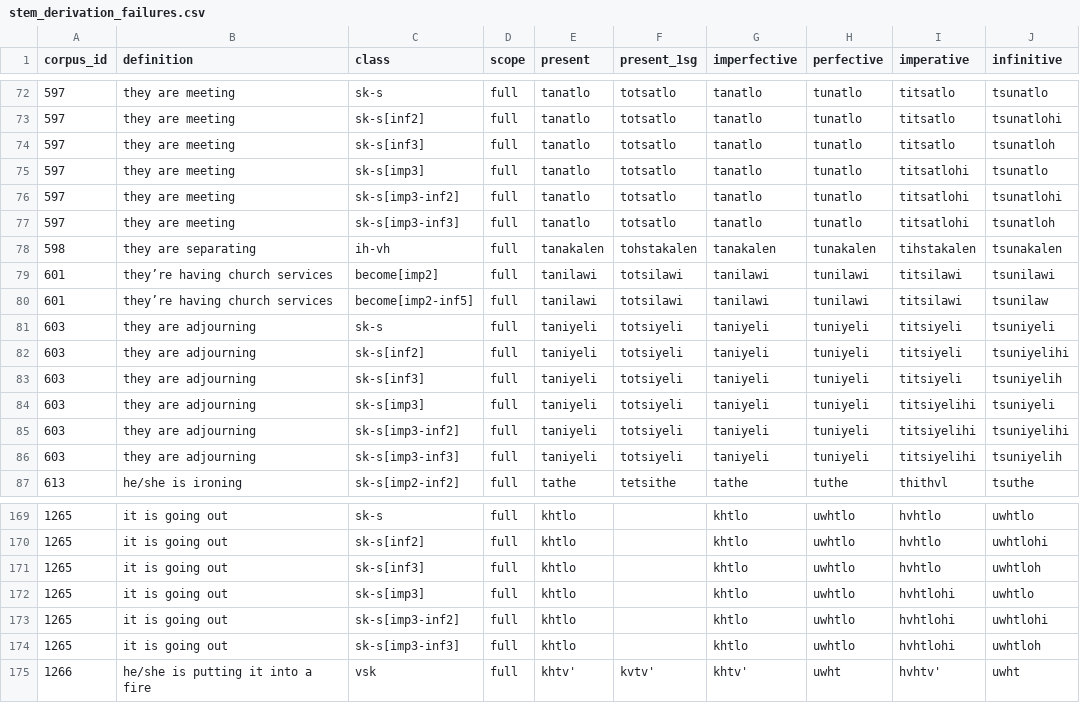
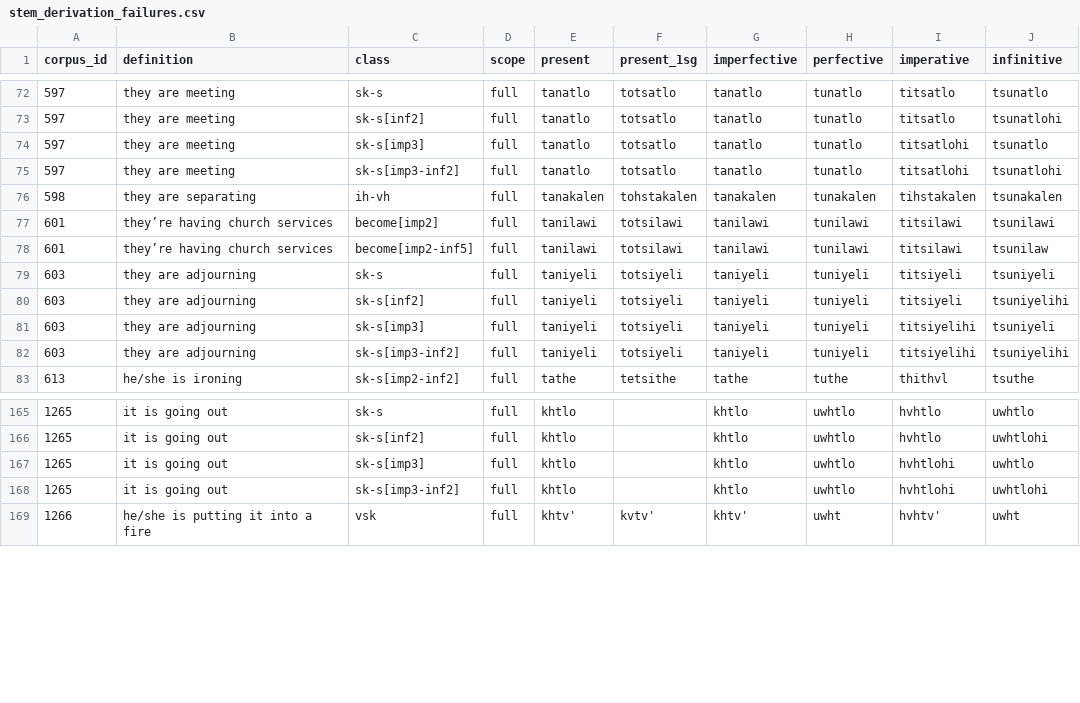
Before and after one commit to CharlieMcVicker/king-recreation, a CSV file: artifacts/reports/stem_derivation_failures.csv, drawn as a sheet; only a part is shown, gaps mark what is left out; the diff names each change by its address in the sheet, - before the commit and + after, or states it on an @@ line.

```diff
--- a/artifacts/reports/stem_derivation_failures.csv
+++ b/artifacts/reports/stem_derivation_failures.csv
-row 74: 597 | they are meeting | sk-s[inf3] | full | tanatlo | totsatlo | tanatlo | tunatlo | titsatlo | tsunatloh
-row 77: 597 | they are meeting | sk-s[imp3-inf3] | full | tanatlo | totsatlo | tanatlo | tunatlo | titsatlohi | tsunatloh
-row 83: 603 | they are adjourning | sk-s[inf3] | full | taniyeli | totsiyeli | taniyeli | tuniyeli | titsiyeli | tsuniyelih
-row 86: 603 | they are adjourning | sk-s[imp3-inf3] | full | taniyeli | totsiyeli | taniyeli | tuniyeli | titsiyelihi | tsuniyelih
-row 171: 1265 | it is going out | sk-s[inf3] | full | khtlo |  | khtlo | uwhtlo | hvhtlo | uwhtloh
-row 174: 1265 | it is going out | sk-s[imp3-inf3] | full | khtlo |  | khtlo | uwhtlo | hvhtlohi | uwhtloh
```
Also changed, not shown: artifacts/reports/class_match_counts.csv, data/classes.csv, 9 other files.
